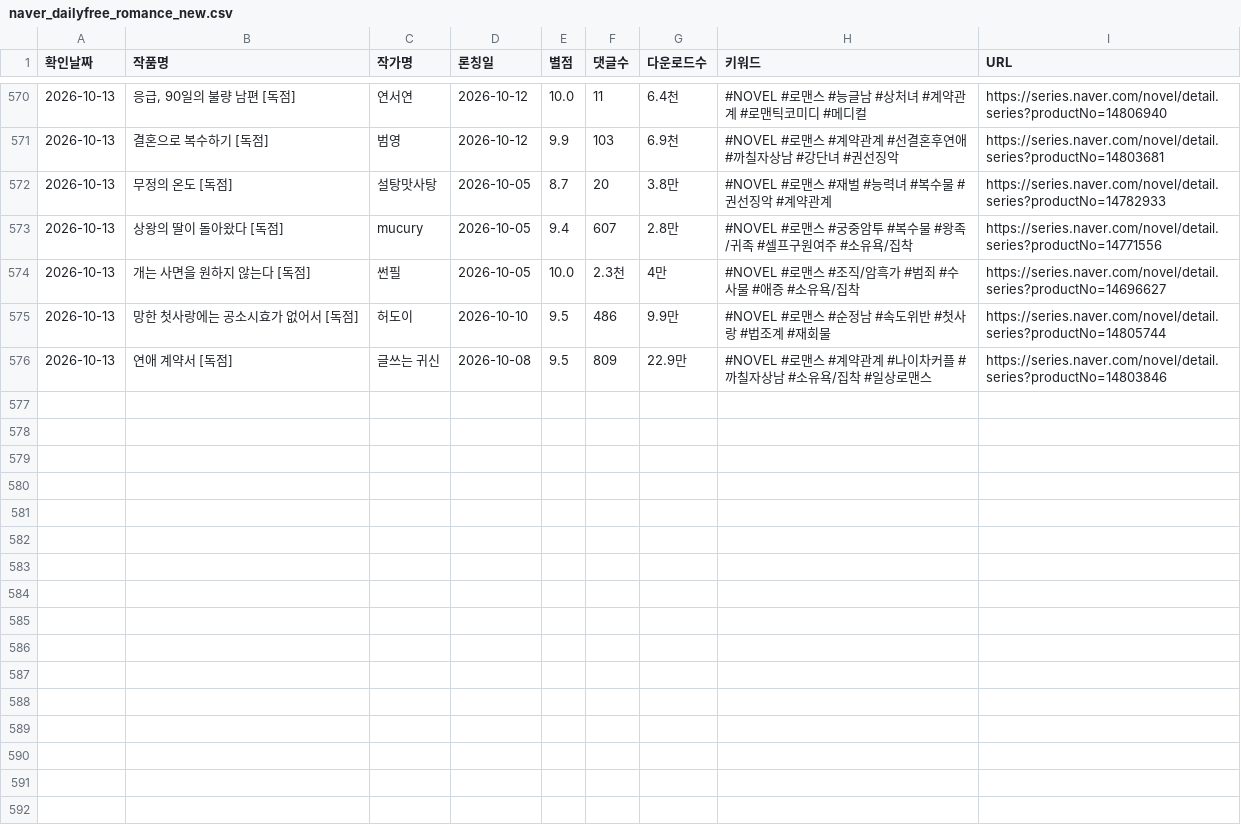
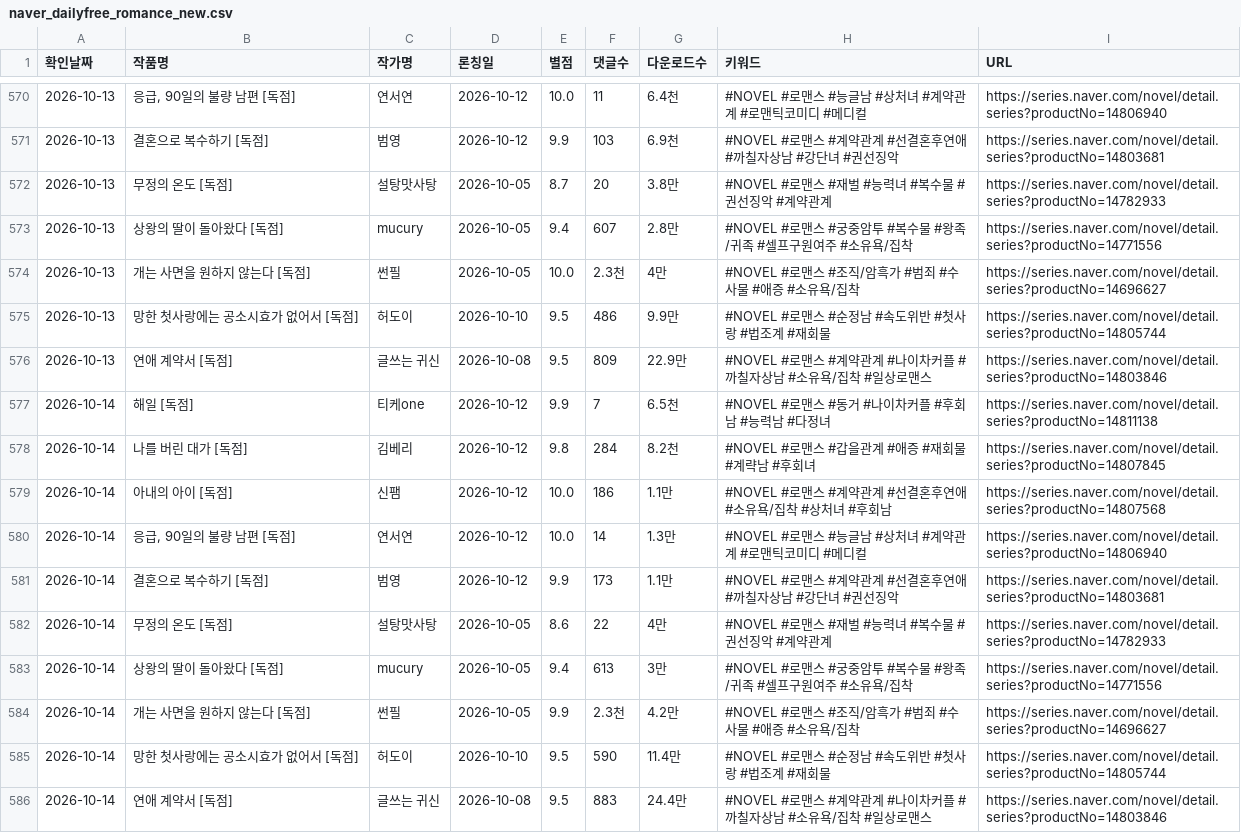
Before and after one commit to sosothth731/webnovel-ranking, a CSV file: output/naver_dailyfree_romance_new.csv, drawn as a sheet; only a part is shown, gaps mark what is left out; the diff names each change by its address in the sheet, - before the commit and + after, or states it on an @@ line.

```diff
--- a/output/naver_dailyfree_romance_new.csv
+++ b/output/naver_dailyfree_romance_new.csv
+row 577: 2026-10-14 | 해일 [독점] | 티케one | 2026-10-12 | 9.9 | 7 | 6.5천 | #NOVEL #로맨스 #동거 #나이차커플 #후회남 #능력남 #다정녀 | https://series.naver.com/novel/detail.series?productNo=14811138
+row 578: 2026-10-14 | 나를 버린 대가 [독점] | 김베리 | 2026-10-12 | 9.8 | 284 | 8.2천 | #NOVEL #로맨스 #갑을관계 #애증 #재회물 #계략남 #후회녀 | https://series.naver.com/novel/detail.series?productNo=14807845
+row 579: 2026-10-14 | 아내의 아이 [독점] | 신팸 | 2026-10-12 | 10.0 | 186 | 1.1만 | #NOVEL #로맨스 #계약관계 #선결혼후연애 #소유욕/집착 #상처녀 #후회남 | https://series.naver.com/novel/detail.series?productNo=14807568
+row 580: 2026-10-14 | 응급, 90일의 불량 남편 [독점] | 연서연 | 2026-10-12 | 10.0 | 14 | 1.3만 | #NOVEL #로맨스 #능글남 #상처녀 #계약관계 #로맨틱코미디 #메디컬 | https://series.naver.com/novel/detail.series?productNo=14806940
+row 581: 2026-10-14 | 결혼으로 복수하기 [독점] | 범영 | 2026-10-12 | 9.9 | 173 | 1.1만 | #NOVEL #로맨스 #계약관계 #선결혼후연애 #까칠자상남 #강단녀 #권선징악 | https://series.naver.com/novel/detail.series?productNo=14803681
+row 582: 2026-10-14 | 무정의 온도 [독점] | 설탕맛사탕 | 2026-10-05 | 8.6 | 22 | 4만 | #NOVEL #로맨스 #재벌 #능력녀 #복수물 #권선징악 #계약관계 | https://series.naver.com/novel/detail.series?productNo=14782933
+row 583: 2026-10-14 | 상왕의 딸이 돌아왔다 [독점] | mucury | 2026-10-05 | 9.4 | 613 | 3만 | #NOVEL #로맨스 #궁중암투 #복수물 #왕족/귀족 #셀프구원여주 #소유욕/집착 | https://series.naver.com/novel/detail.series?productNo=14771556
+row 584: 2026-10-14 | 개는 사면을 원하지 않는다 [독점] | 썬필 | 2026-10-05 | 9.9 | 2.3천 | 4.2만 | #NOVEL #로맨스 #조직/암흑가 #범죄 #수사물 #애증 #소유욕/집착 | https://series.naver.com/novel/detail.series?productNo=14696627
+row 585: 2026-10-14 | 망한 첫사랑에는 공소시효가 없어서 [독점] | 허도이 | 2026-10-10 | 9.5 | 590 | 11.4만 | #NOVEL #로맨스 #순정남 #속도위반 #첫사랑 #법조계 #재회물 | https://series.naver.com/novel/detail.series?productNo=14805744
+row 586: 2026-10-14 | 연애 계약서 [독점] | 글쓰는 귀신 | 2026-10-08 | 9.5 | 883 | 24.4만 | #NOVEL #로맨스 #계약관계 #나이차커플 #까칠자상남 #소유욕/집착 #일상로맨스 | https://series.naver.com/novel/detail.series?productNo=14803846
```
Also changed, not shown: 3 other files.
